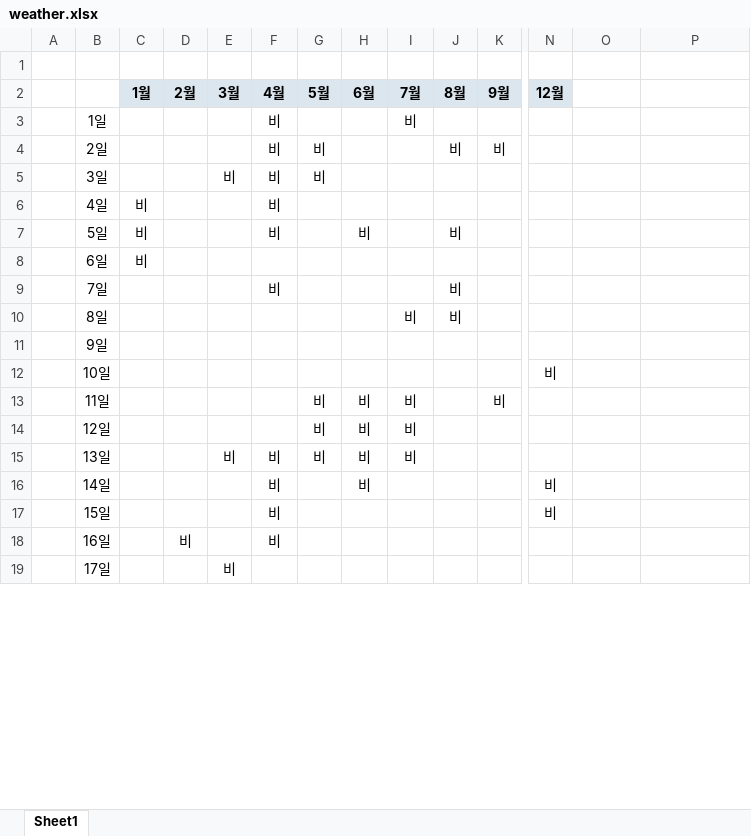
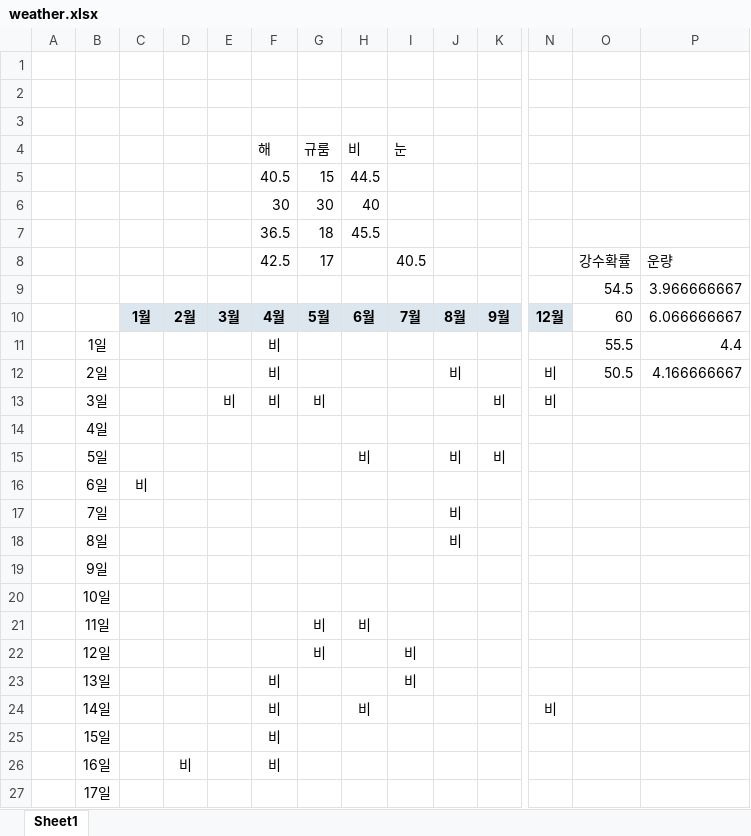
Before and after one commit to tornadoblot/BOOM, an Excel workbook: weather.xlsx, sheet Sheet1, drawn as a sheet; only a part is shown, gaps mark what is left out; values as stored, in another font and other column widths than the file's, no borders; addresses are those after the commit; rows hold the shown columns only; the diff covers the shown part only; the diff names each change by its address in the sheet, - before the commit and + after, or states it on an @@ line.

Commit message:
add weather averge

```diff
--- a/weather.xlsx (sheet Sheet1)
+++ b/weather.xlsx (sheet Sheet1)
+row 2: (empty)
+row 3: (empty)
+row 4:  |  |  |  |  | 해 | 규룸 | 비 | 눈
+row 5:  |  |  |  |  | 40.5 | 15 | 44.5
+row 6:  |  |  |  |  | 30 | 30 | 40
+row 7:  |  |  |  |  | 36.5 | 18 | 45.5
+row 8:  |  |  |  |  | 42.5 | 17 |  | 40.5 |  |  |  | 강수확률 | 운량
+row 9:  |  |  |  |  |  |  |  |  |  |  |  | 54.5 | 3.966666667
-O10: (empty)
+O10: 60
-P10: (empty)
+P10: 6.066666667
-I11: 비
+I11: (empty)
-O11: (empty)
+O11: 55.5
-P11: (empty)
+P11: 4.4
-G12: 비
+G12: (empty)
-K12: 비
+K12: (empty)
-N12:N13: (empty)
+N12:N13: 비
-O12: (empty)
+O12: 50.5
-P12: (empty)
+P12: 4.166666667
-K13: (empty)
+K13: 비
-C14:C15: 비
+C14:C15: (empty)
-F14:F15: 비
+F14:F15: (empty)
-K15: (empty)
+K15: 비
-F17: 비
+F17: (empty)
-I18: 비
+I18: (empty)
-N20: 비
+N20: (empty)
-I21: 비
+I21: (empty)
-K21: 비
+K21: (empty)
-H22:H23: 비
+H22:H23: (empty)
-E23: 비
+E23: (empty)
-G23: 비
+G23: (empty)
-N25: 비
+N25: (empty)
-E27: 비
+E27: (empty)
```
Also changed, not shown: 2 added rows and 14 edited cells elsewhere in this sheet, 1 other file.
